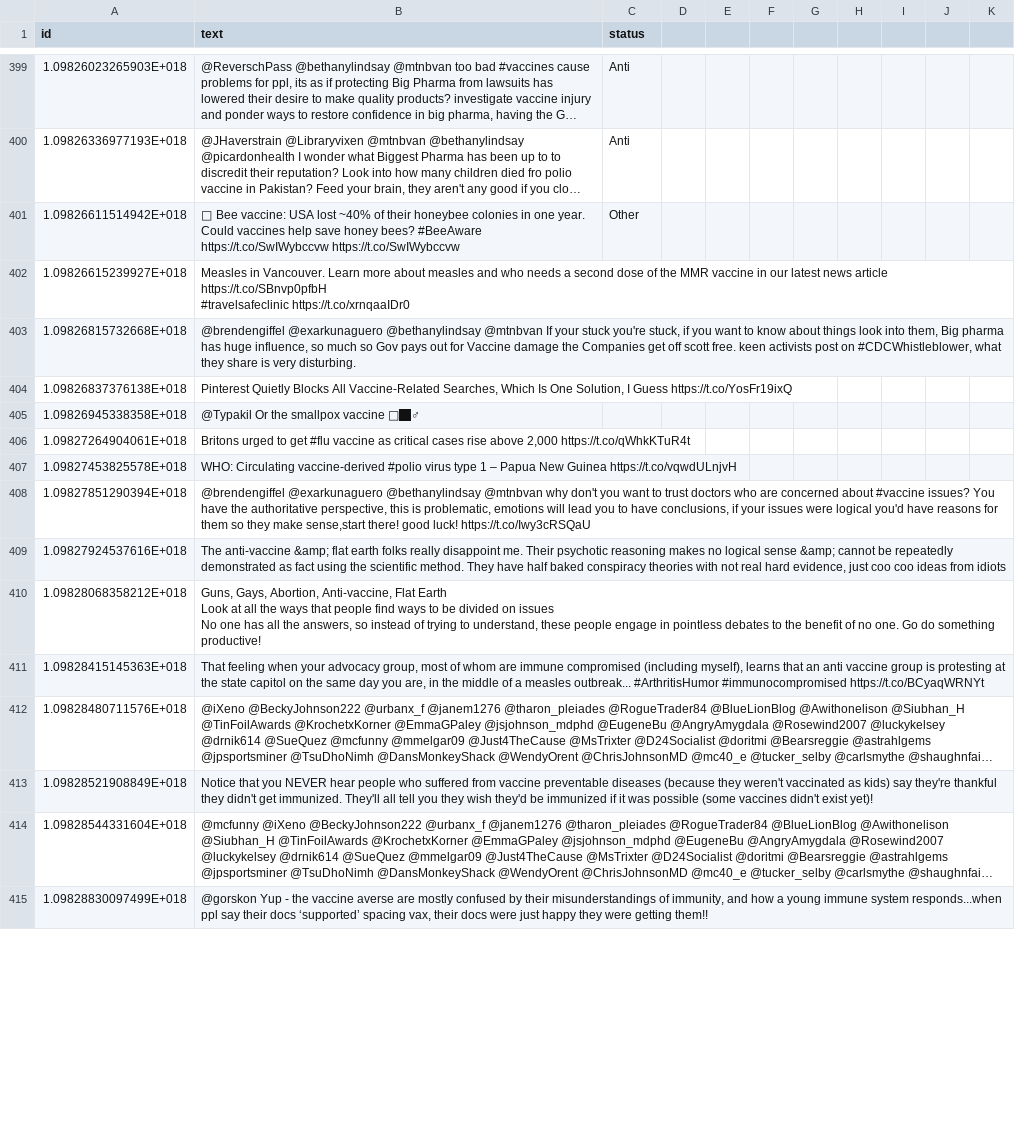
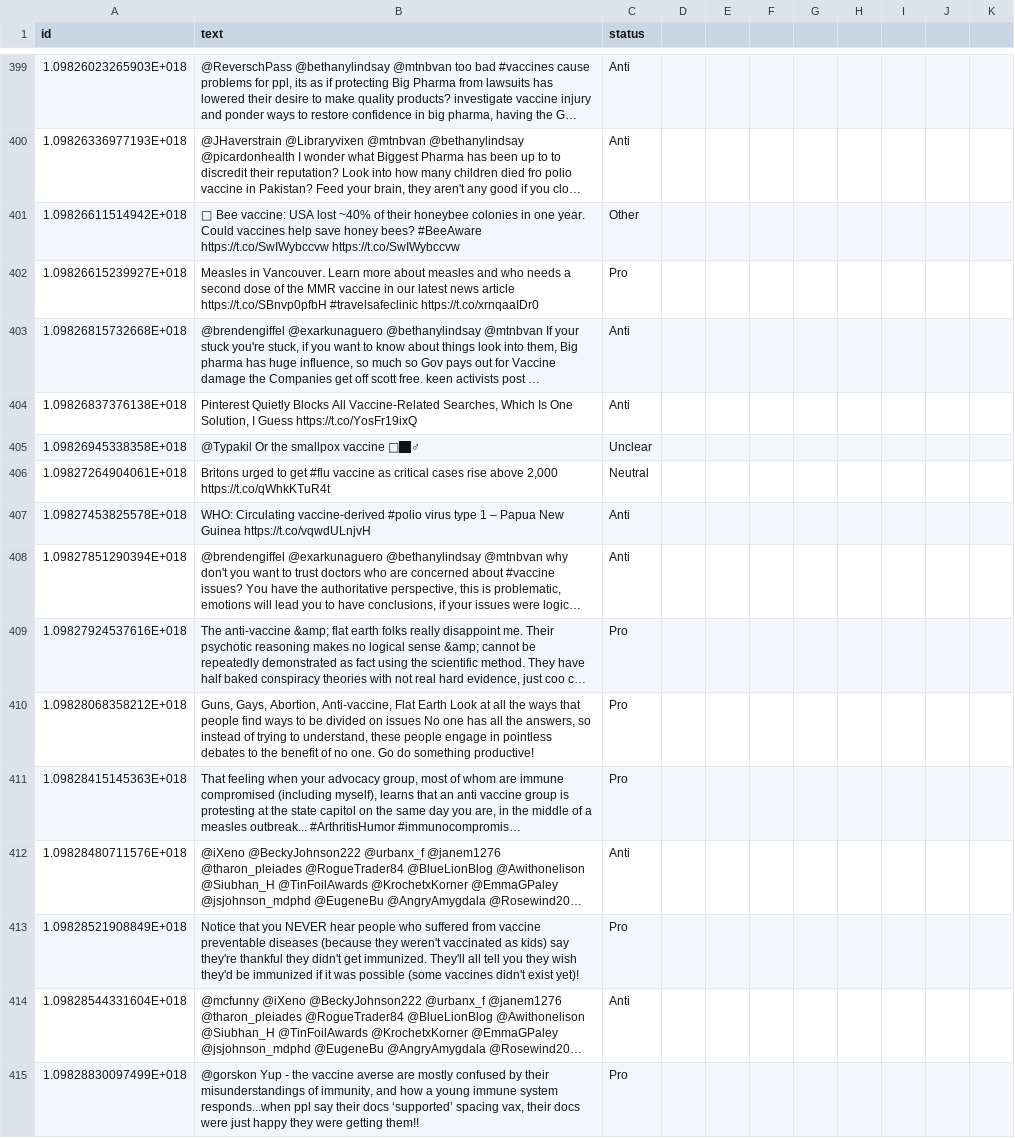
Before and after one commit to verascity/data-analysis, a CSV file: vaxx-happens/vaccine_df_02242019.csv, drawn as a sheet; only a part is shown, gaps mark what is left out; long unchanged cells end in …; the diff covers the shown part only; the diff names each change by its address in the sheet, - before the commit and + after, or states it on an @@ line.

Commit message:
Update sorting

```diff
--- a/vaxx-happens/vaccine_df_02242019.csv
+++ b/vaxx-happens/vaccine_df_02242019.csv
-B402 (text): …#travelsafeclinic https://t.co/xrnqaaIDr0
+B402 (text): …#travelsafeclinic https://t.co/xrnqaaIDr0
-C402 (status): (empty)
+C402 (status): Pro
-C403:C404 (status): (empty)
+C403:C404 (status): Anti
-C405 (status): (empty)
+C405 (status): Unclear
-C406 (status): (empty)
+C406 (status): Neutral
-C407:C408 (status): (empty)
+C407:C408 (status): Anti
-C409:C411 (status): (empty)
+C409:C411 (status): Pro
-B410 (text): …something productive!
+B410 (text): …something productive!
-C412 (status): (empty)
+C412 (status): Anti
-C413 (status): (empty)
+C413 (status): Pro
-C414 (status): (empty)
+C414 (status): Anti
-C415 (status): (empty)
+C415 (status): Pro
```
Also changed, not shown: 6 removed rows and 99 edited cells elsewhere in this file.
